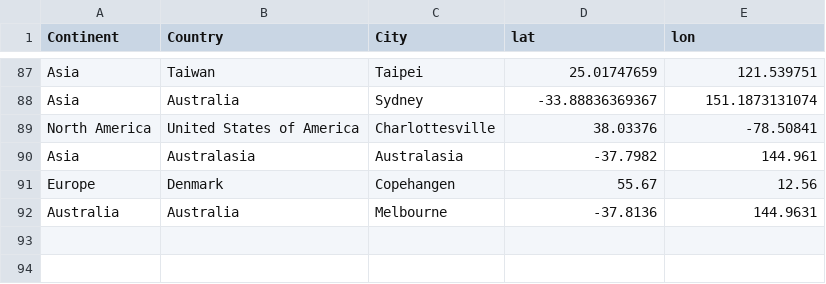
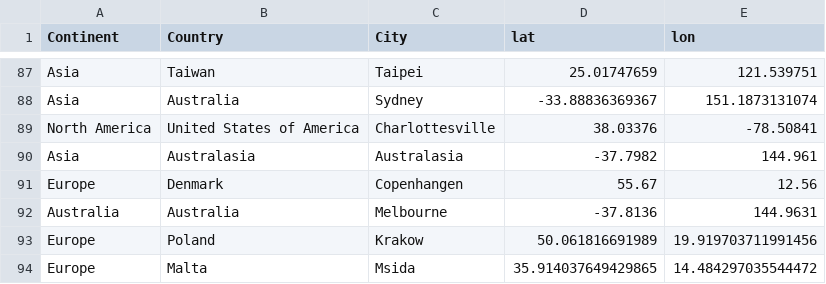
Before and after one commit to brainhackorg/brainhack_jupyter_book, a CSV file: data/brainhack-sites.csv, drawn as a sheet; only a part is shown, gaps mark what is left out.

```diff
--- a/data/brainhack-sites.csv
+++ b/data/brainhack-sites.csv
@@ -90,3 +90,5 @@ North America,United States of America,Charlottesville,38.03376,-78.50841
 Asia,Australasia,Australasia,-37.7982,144.961
-Europe,Denmark,Copehangen,55.67,12.56
+Europe,Denmark,Copenhangen,55.67,12.56
 Australia,Australia,Melbourne,-37.8136,144.9631
+Europe,Poland,Krakow,50.061816691989,19.919703711991456
+Europe,Malta,Msida,35.914037649429865,14.484297035544472
```
Also changed, not shown: data/brainhack-timeline_new.csv, 34 other files.
